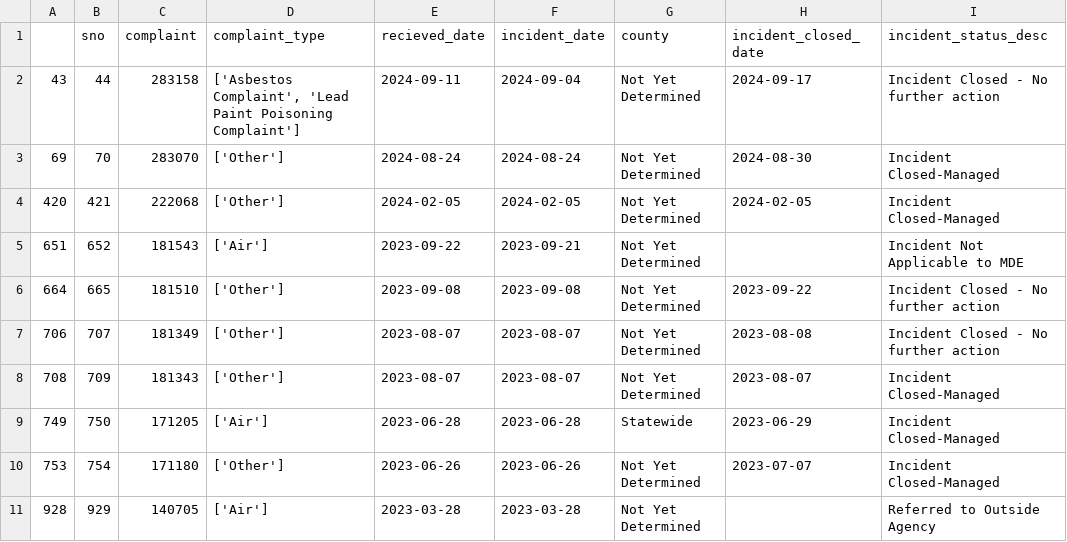
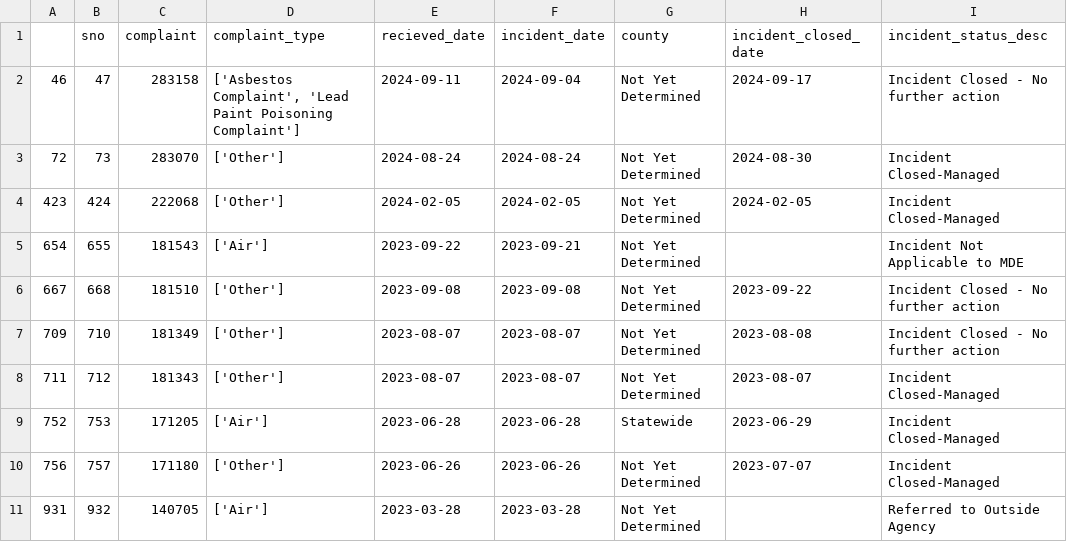
Before and after one commit to anastasiajourno/live_pipeline, a CSV file: exported_data/invalid_counties.csv, drawn as a sheet; only a part is shown; the diff names each change by its address in the sheet, - before the commit and + after, or states it on an @@ line.

```diff
--- a/exported_data/invalid_counties.csv
+++ b/exported_data/invalid_counties.csv
-A2: 43
+A2: 46
-B2 (sno): 44
+B2 (sno): 47
-A3: 69
+A3: 72
-B3 (sno): 70
+B3 (sno): 73
-A4: 420
+A4: 423
-B4 (sno): 421
+B4 (sno): 424
-A5: 651
+A5: 654
-B5 (sno): 652
+B5 (sno): 655
-A6: 664
+A6: 667
-B6 (sno): 665
+B6 (sno): 668
-A7: 706
+A7: 709
-B7 (sno): 707
+B7 (sno): 710
-A8: 708
+A8: 711
-B8 (sno): 709
+B8 (sno): 712
-A9: 749
+A9: 752
-B9 (sno): 750
+B9 (sno): 753
-A10: 753
+A10: 756
-B10 (sno): 754
+B10 (sno): 757
-A11: 928
+A11: 931
-B11 (sno): 929
+B11 (sno): 932
```
Also changed, not shown: exported_data/all_complaints.csv, exported_data/complaint_type_frequency.csv, 1 other file.
